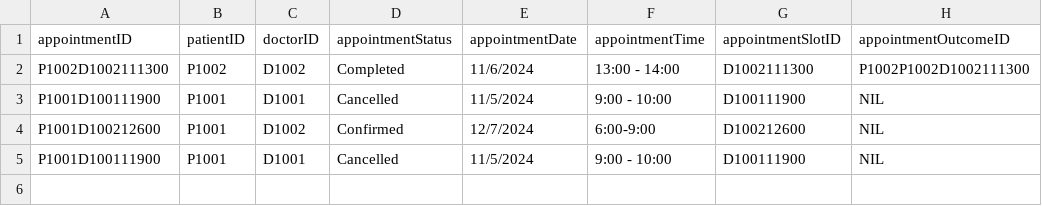
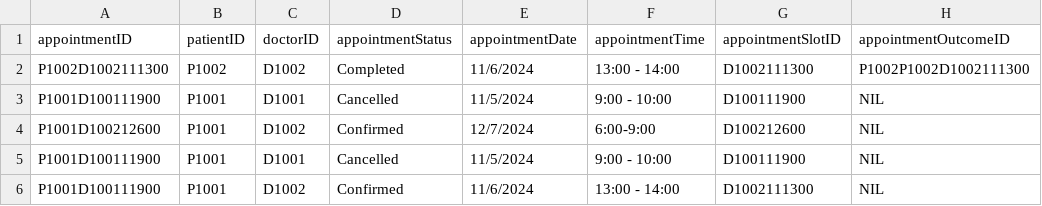
Before and after one commit to tgw6201/SC2002-Health-Management-System, a CSV file: HealthManagementSystem/src/FileManager/Data/Appointment_List.csv, drawn as a sheet; the diff names each change by its address in the sheet, - before the commit and + after, or states it on an @@ line.

Commit message:
reschedule appointment

```diff
--- a/HealthManagementSystem/src/FileManager/Data/Appointment_List.csv
+++ b/HealthManagementSystem/src/FileManager/Data/Appointment_List.csv
+row 6: P1001D100111900 | P1001 | D1002 | Confirmed | 11/6/2024 | 13:00 - 14:00 | D1002111300 | NIL
```
Also changed, not shown: HealthManagementSystem/src/FileManager/Data/AvailabilitySlot_List.csv, 2 other files.
